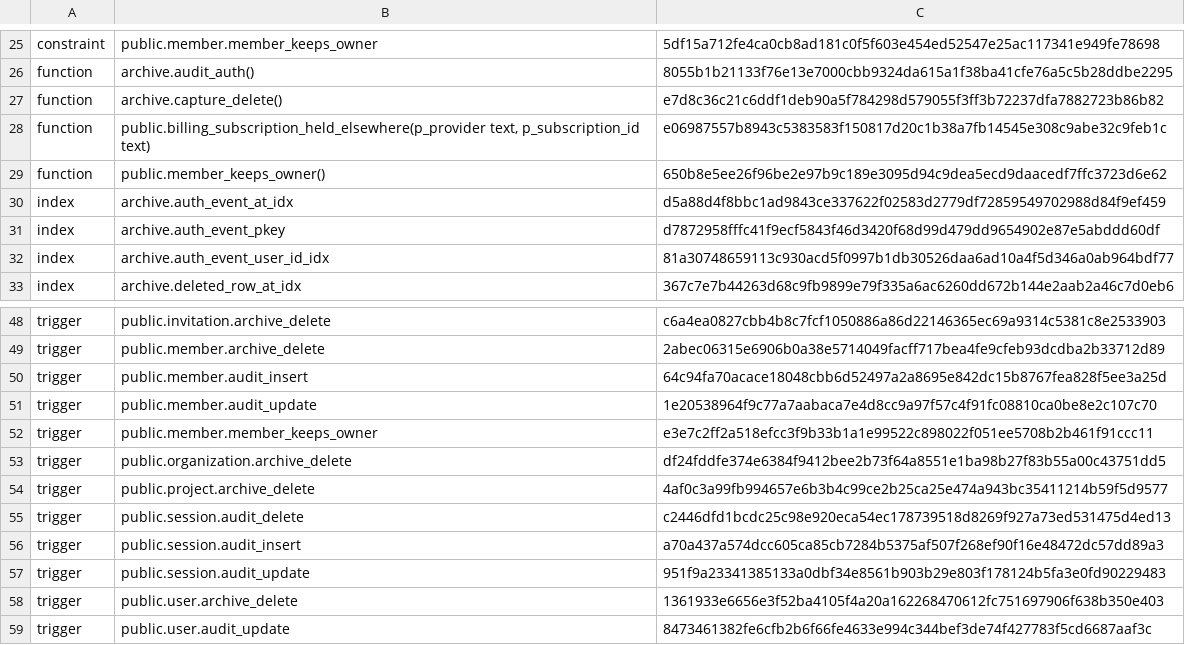
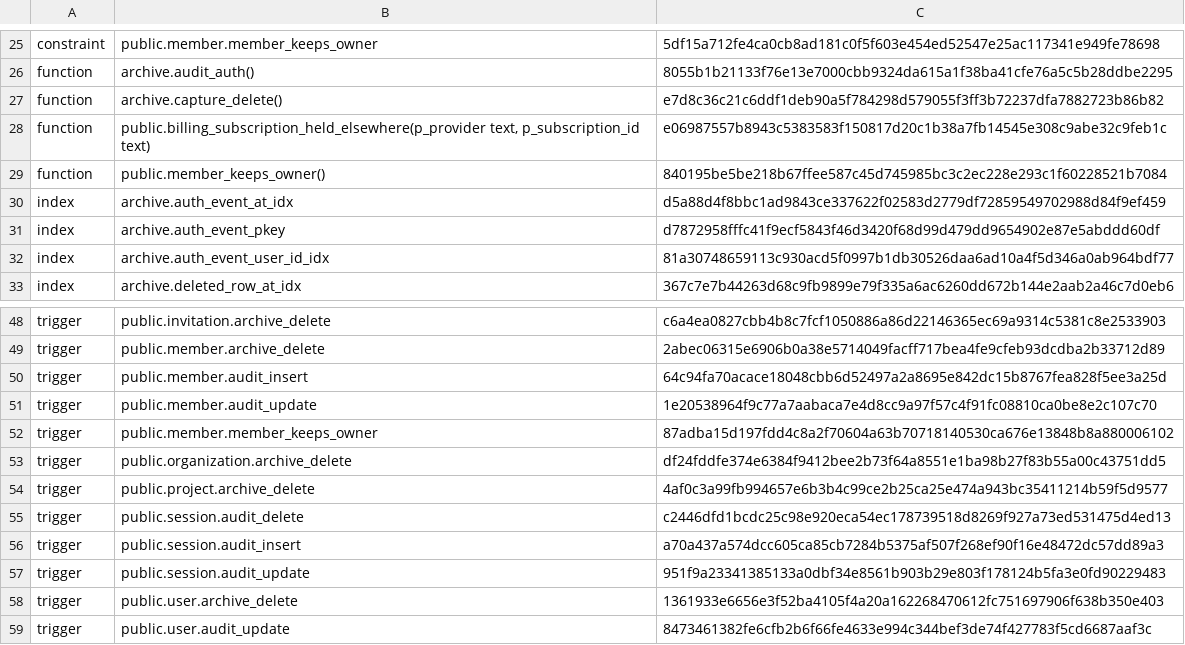
Before and after one commit to aaronbruiz/saas-foundation, a TSV file: packages/db/sql-only-objects.tsv, drawn as a sheet; only a part is shown, gaps mark what is left out.

```diff
--- a/packages/db/sql-only-objects.tsv
+++ b/packages/db/sql-only-objects.tsv
@@ -28,3 +28,3 @@ function	archive.capture_delete()	e7d8c36c21c6ddf1deb90a5f784298d579055f3ff3b722
 function	public.billing_subscription_held_elsewhere(p_provider text, p_subscription_id text)	e06987557b8943c5383583f150817d20c1b38a7fb14545e308c9abe32c9feb1c
-function	public.member_keeps_owner()	650b8e5ee26f96be2e97b9c189e3095d94c9dea5ecd9daacedf7ffc3723d6e62
+function	public.member_keeps_owner()	840195be5be218b67ffee587c45d745985bc3c2ec228e293c1f60228521b7084
 index	archive.auth_event_at_idx	d5a88d4f8bbc1ad9843ce337622f02583d2779df72859549702988d84f9ef459
@@ -51,3 +51,3 @@ trigger	public.member.audit_insert	64c94fa70acace18048cbb6d52497a2a8695e842dc15b
 trigger	public.member.audit_update	1e20538964f9c77a7aabaca7e4d8cc9a97f57c4f91fc08810ca0be8e2c107c70
-trigger	public.member.member_keeps_owner	e3e7c2ff2a518efcc3f9b33b1a1e99522c898022f051ee5708b2b461f91ccc11
+trigger	public.member.member_keeps_owner	87adba15d197fdd4c8a2f70604a63b70718140530ca676e13848b8a880006102
 trigger	public.organization.archive_delete	df24fddfe374e6384f9412bee2b73f64a8551e1ba98b27f83b55a00c43751dd5
```
Also changed, not shown: 9 other files.
